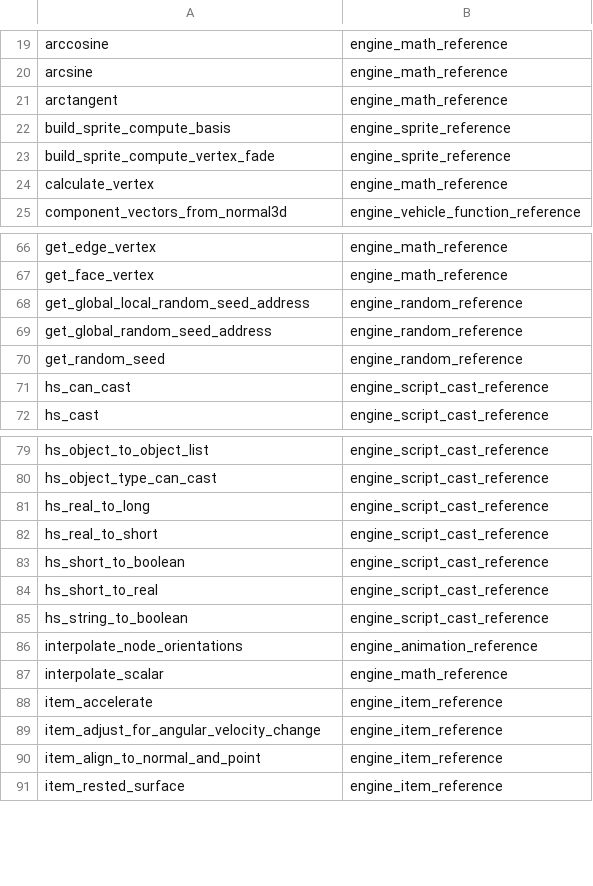
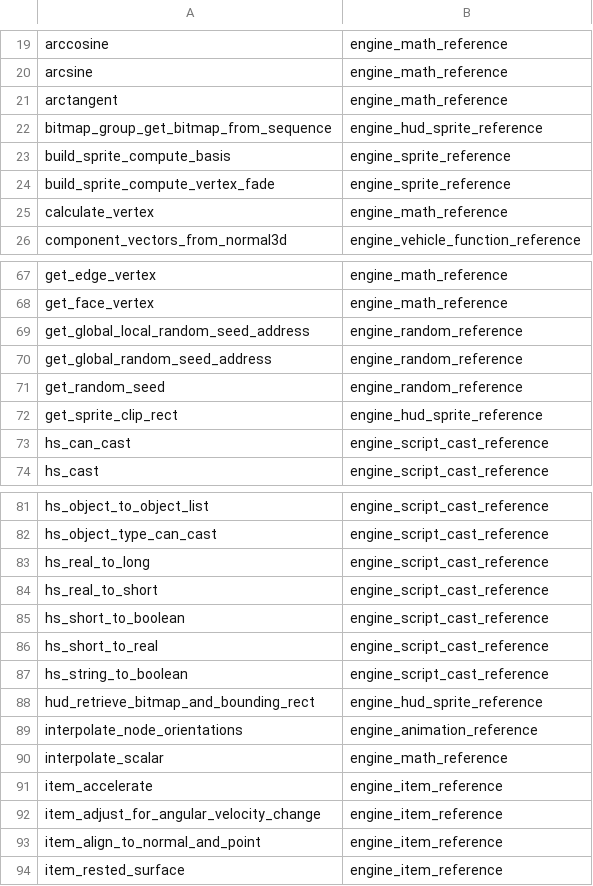
Before and after one commit to PardusEidolon/OpenCE, a TSV file: engine/census/traced.tsv, drawn as a sheet; only a part is shown, gaps mark what is left out; the diff names each change by its address in the sheet, - before the commit and + after, or states it on an @@ line.

```diff
--- a/engine/census/traced.tsv
+++ b/engine/census/traced.tsv
+row 22: bitmap_group_get_bitmap_from_sequence | engine_hud_sprite_reference
+row 72: get_sprite_clip_rect | engine_hud_sprite_reference
+row 88: hud_retrieve_bitmap_and_bounding_rect | engine_hud_sprite_reference
```
Also changed, not shown: engine/census/ratchet.tsv, 7 other files.
